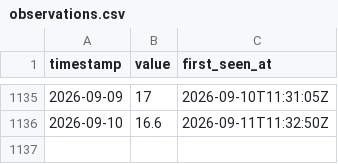
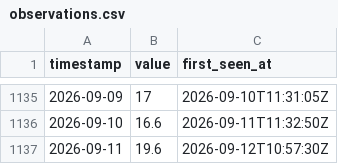
Before and after one commit to jeanclawd/forecast-leaderboard, a CSV file: data/paris-temp/observations.csv, drawn as a sheet; only a part is shown, gaps mark what is left out.

```diff
--- a/data/paris-temp/observations.csv
+++ b/data/paris-temp/observations.csv
@@ -1136 +1136,2 @@ timestamp,value,first_seen_at
 2026-09-10,16.6,2026-09-11T11:32:50Z
+2026-09-11,19.6,2026-09-12T10:57:30Z
```
